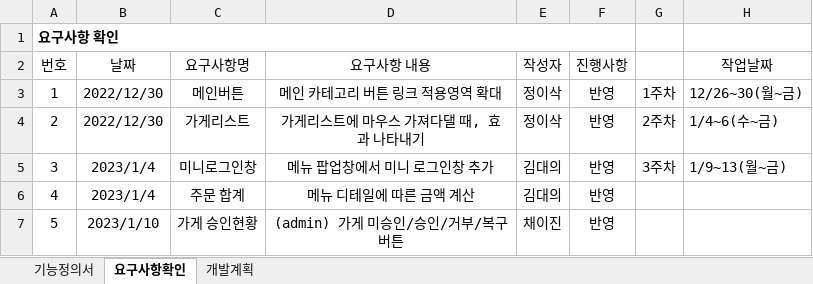
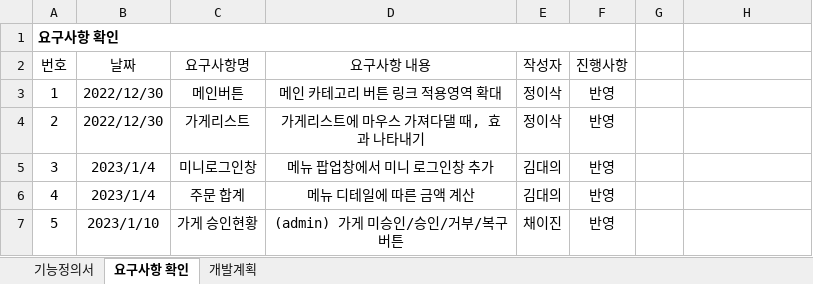
Before and after one commit to Fooba-project/FoobaProject, an Excel workbook: FoodByte/src/main/webapp/fooba.xlsx, sheet 요구사항 확인, drawn as a sheet; only a part is shown; values as stored, in another font and other column widths than the file's, no borders; the diff names each change by its address in the sheet, - before the commit and + after, or states it on an @@ line.

```diff
--- a/FoodByte/src/main/webapp/fooba.xlsx (sheet 요구사항 확인)
+++ b/FoodByte/src/main/webapp/fooba.xlsx (sheet 요구사항 확인)
-sheet tab: 요구사항확인
+sheet tab: 요구사항 확인
-H2: 작업날짜
+H2: (empty)
-G3: 1주차
+G3: (empty)
-H3: 12/26~30(월~금)
+H3: (empty)
-G4: 2주차
+G4: (empty)
-H4: 1/4~6(수~금)
+H4: (empty)
-G5: 3주차
+G5: (empty)
-H5: 1/9~13(월~금)
+H5: (empty)
```
Also changed, not shown: sheet 기능정의서, 2 other files.
